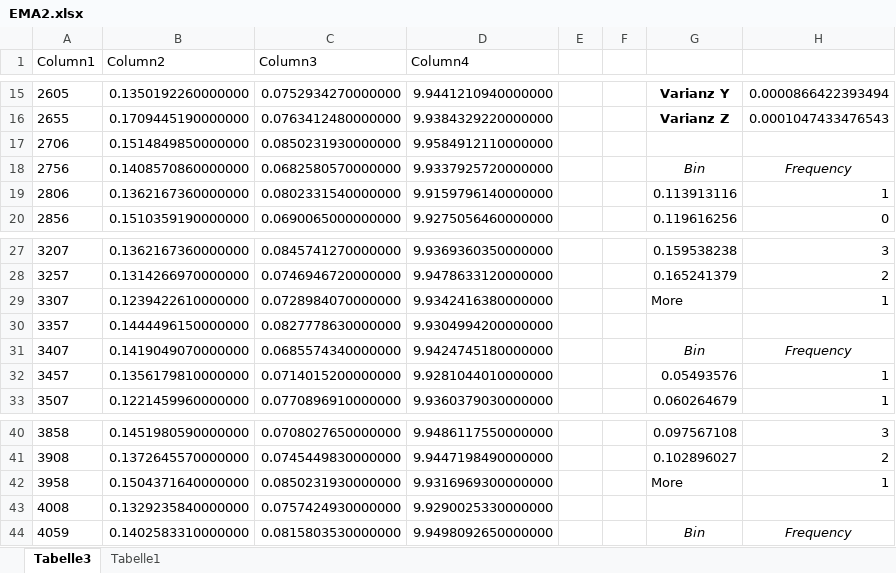
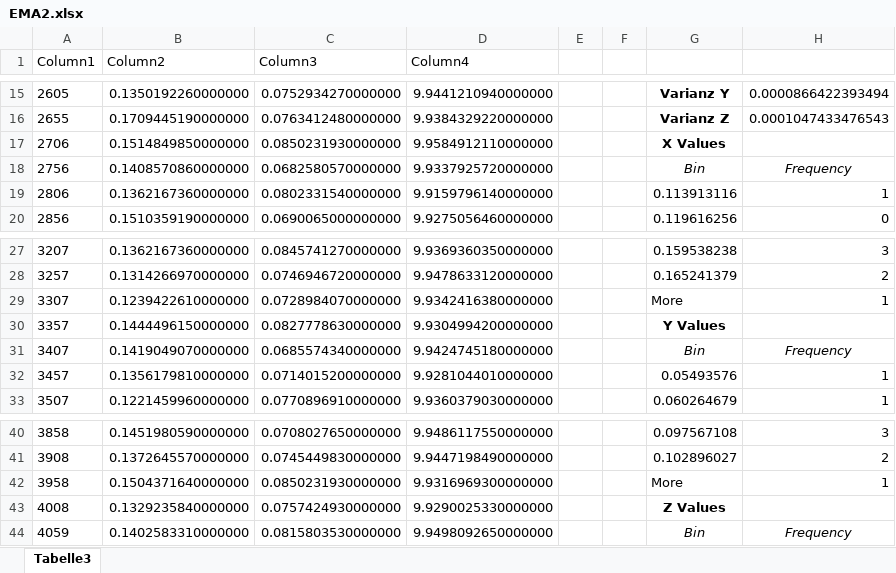
Before and after one commit to FMaulwurf/EMA2, an Excel workbook: Results/EMA2.xlsx, sheet Tabelle3, drawn as a sheet; only a part is shown, gaps mark what is left out; values as stored, in another font and other column widths than the file's, no borders; charts and pictures and table styles not drawn; the diff names each change by its address in the sheet, - before the commit and + after, or states it on an @@ line.

Commit message:
Exercise 4 done

```diff
--- a/Results/EMA2.xlsx (sheet Tabelle3)
+++ b/Results/EMA2.xlsx (sheet Tabelle3)
-sheet tab: Tabelle1
-G17: (empty)
+G17: X Values
-G30: (empty)
+G30: Y Values
-G43: (empty)
+G43: Z Values
```
Also changed, not shown: charts or pictures.
